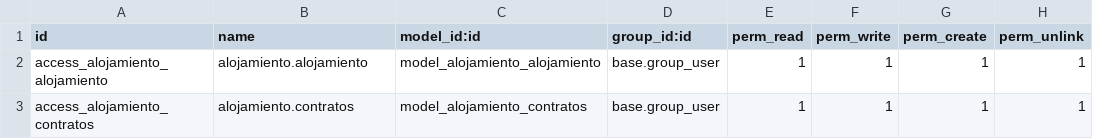
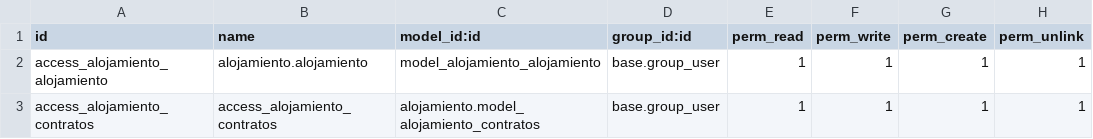
Before and after one commit to laumarm6/alojamiento, a CSV file: security/ir.model.access.csv, drawn as a sheet.

Commit message:
modulo contratos creado - modificaciones permisos y estructura

```diff
--- a/security/ir.model.access.csv
+++ b/security/ir.model.access.csv
@@ -2,2 +2,2 @@ id,name,model_id:id,group_id:id,perm_read,perm_write,perm_create,perm_unlink
 access_alojamiento_alojamiento,alojamiento.alojamiento,model_alojamiento_alojamiento,base.group_user,1,1,1,1
-access_alojamiento_contratos,alojamiento.contratos,model_alojamiento_contratos,base.group_user,1,1,1,1
+access_alojamiento_contratos,access_alojamiento_contratos,alojamiento.model_alojamiento_contratos,base.group_user,1,1,1,1
```
Also changed, not shown: 2 other files.
